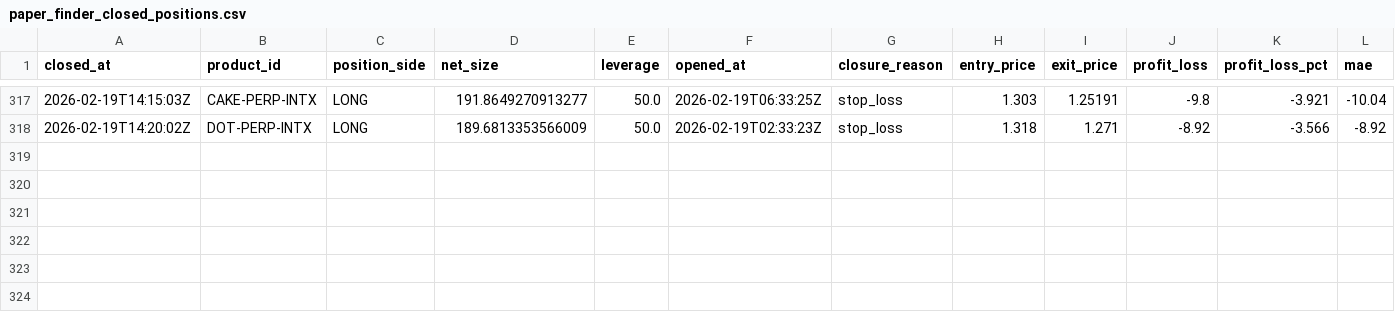
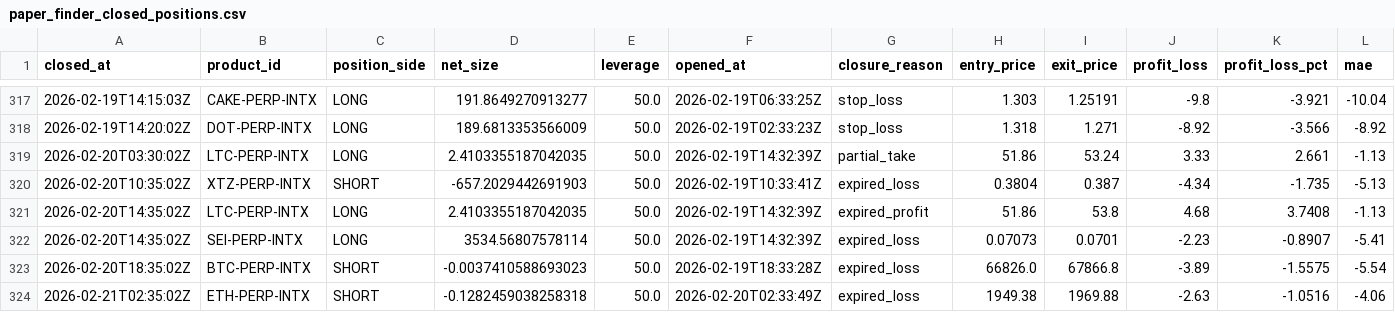
Before and after one commit to spirosrap/crypto-finance, a CSV file: trade_logs/paper_finder_closed_positions.csv, drawn as a sheet; only a part is shown, gaps mark what is left out; rows hold the shown columns only; the diff names each change by its address in the sheet, - before the commit and + after, or states it on an @@ line.

```diff
--- a/trade_logs/paper_finder_closed_positions.csv
+++ b/trade_logs/paper_finder_closed_positions.csv
+row 319: 2026-02-20T03:30:02Z | LTC-PERP-INTX | LONG | 2.4103355187042035 | 50.0 | 2026-02-19T14:32:39Z | partial_take | 51.86 | 53.24 | 3.33 | 2.661 | -1.13
+row 320: 2026-02-20T10:35:02Z | XTZ-PERP-INTX | SHORT | -657.2029442691903 | 50.0 | 2026-02-19T10:33:41Z | expired_loss | 0.3804 | 0.387 | -4.34 | -1.735 | -5.13
+row 321: 2026-02-20T14:35:02Z | LTC-PERP-INTX | LONG | 2.4103355187042035 | 50.0 | 2026-02-19T14:32:39Z | expired_profit | 51.86 | 53.8 | 4.68 | 3.7408 | -1.13
+row 322: 2026-02-20T14:35:02Z | SEI-PERP-INTX | LONG | 3534.56807578114 | 50.0 | 2026-02-19T14:32:39Z | expired_loss | 0.07073 | 0.0701 | -2.23 | -0.8907 | -5.41
+row 323: 2026-02-20T18:35:02Z | BTC-PERP-INTX | SHORT | -0.0037410588693023 | 50.0 | 2026-02-19T18:33:28Z | expired_loss | 66826.0 | 67866.8 | -3.89 | -1.5575 | -5.54
+row 324: 2026-02-21T02:35:02Z | ETH-PERP-INTX | SHORT | -0.1282459038258318 | 50.0 | 2026-02-20T02:33:49Z | expired_loss | 1949.38 | 1969.88 | -2.63 | -1.0516 | -4.06
```
Also changed, not shown: trade_logs/paper_finder_open_positions.csv, trade_logs/watchdog_closed_positions.csv, 2 other files.
